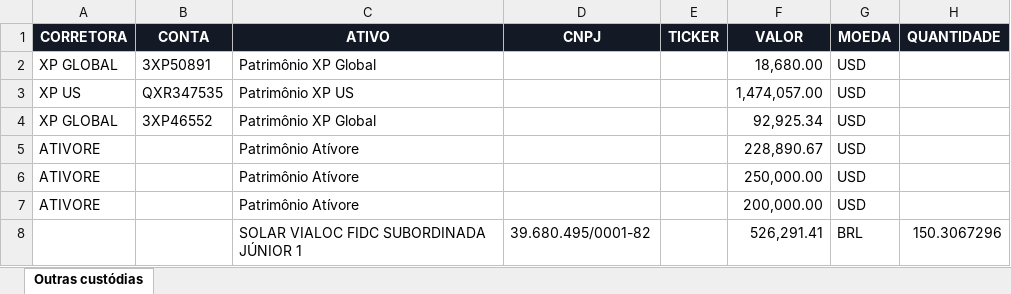
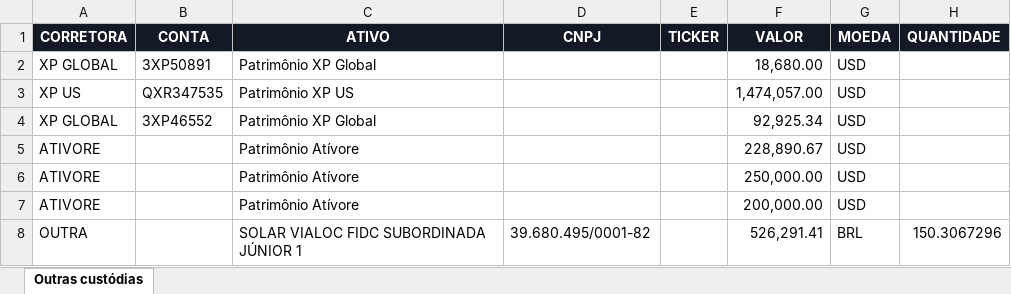
Before and after one commit to AloacaoMWealth/alocationmwealth, an Excel workbook: posicoes/Outras Custodias.xlsx, sheet Outras custódias, drawn as a sheet; only a part is shown; values as stored, in another font and other column widths than the file's, no borders; the diff names each change by its address in the sheet, - before the commit and + after, or states it on an @@ line.

Commit message:
Add files via upload

```diff
--- a/posicoes/Outras Custodias.xlsx (sheet Outras custódias)
+++ b/posicoes/Outras Custodias.xlsx (sheet Outras custódias)
-A8 (CORRETORA): (empty)
+A8 (CORRETORA): OUTRA
```
